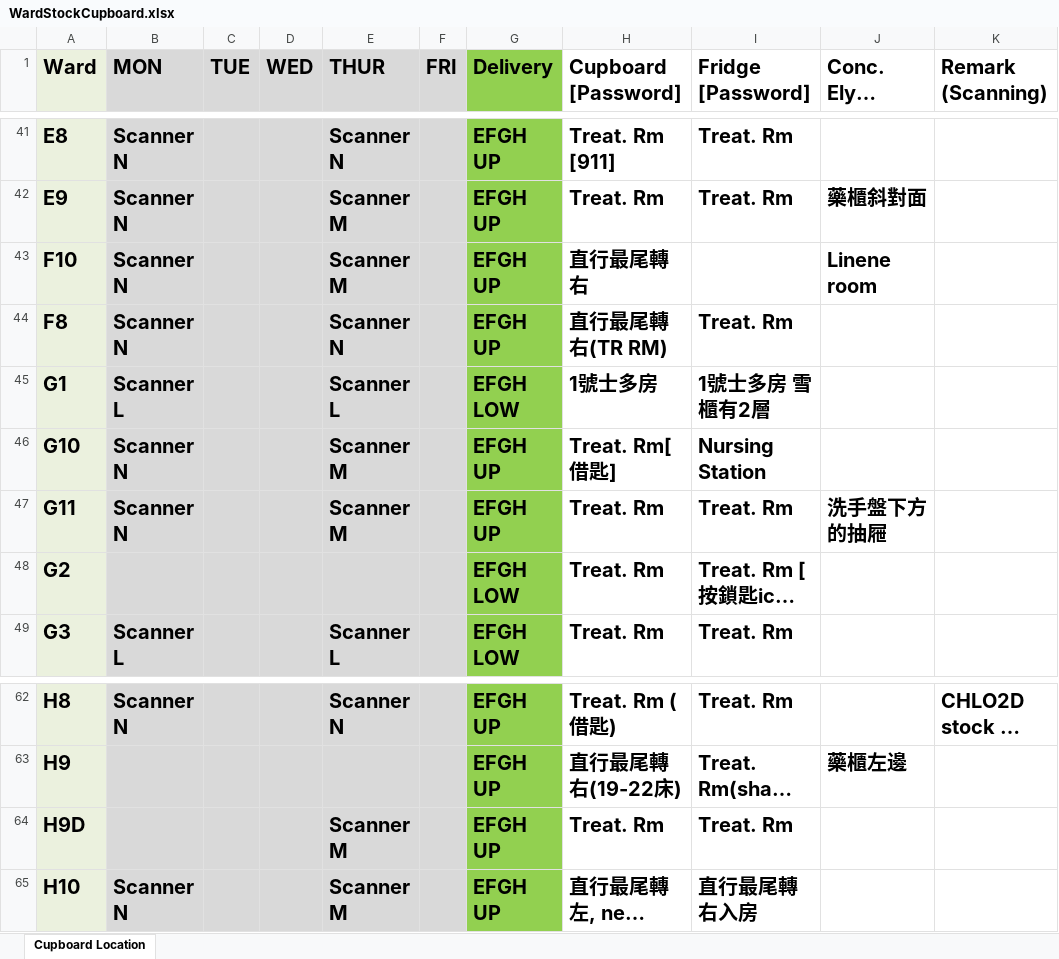
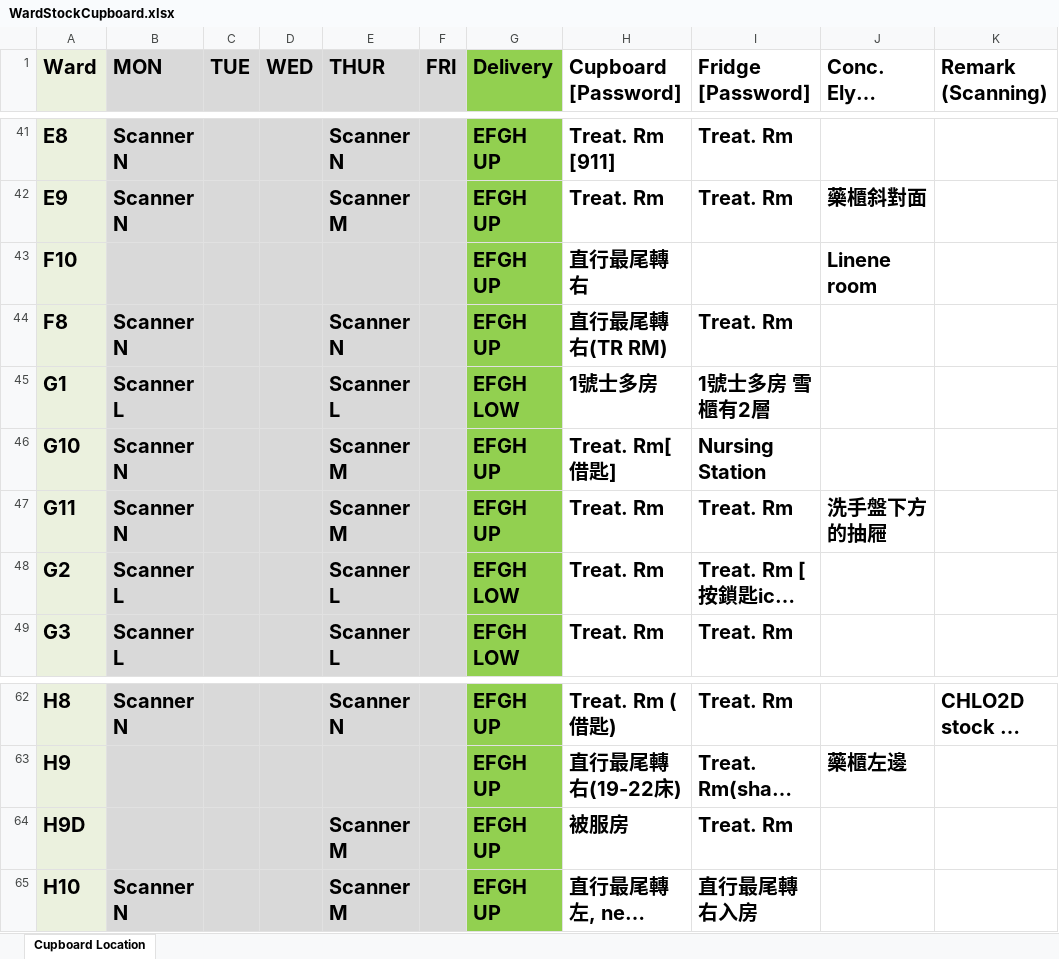
Before and after one commit to AlexCheung109/WardStockLocationCheck, an Excel workbook: WardStockCupboard.xlsx, sheet Cupboard Location, drawn as a sheet; only a part is shown, gaps mark what is left out; long unchanged cells end in …; values as stored, in another font and other column widths than the file's, no borders; the diff names each change by its address in the sheet, - before the commit and + after, or states it on an @@ line.

Commit message:
Update WardStockCupboard.xlsx

```diff
--- a/WardStockCupboard.xlsx (sheet Cupboard Location)
+++ b/WardStockCupboard.xlsx (sheet Cupboard Location)
-B43 (MON): Scanner N
+B43 (MON): (empty)
-E43 (THUR): Scanner M
+E43 (THUR): (empty)
-B48 (MON): (empty)
+B48 (MON): Scanner L
-E48 (THUR): (empty)
+E48 (THUR): Scanner L
-H64 (Cupboard [Password]): Treat. Rm
+H64 (Cupboard [Password]): 被服房
```
